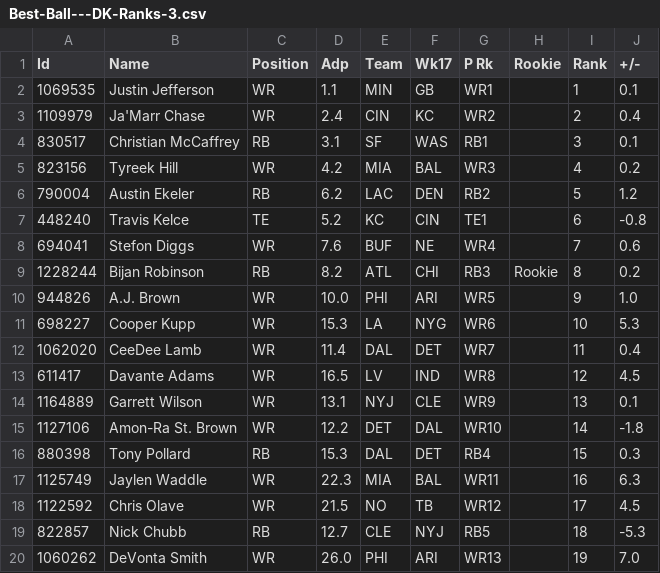
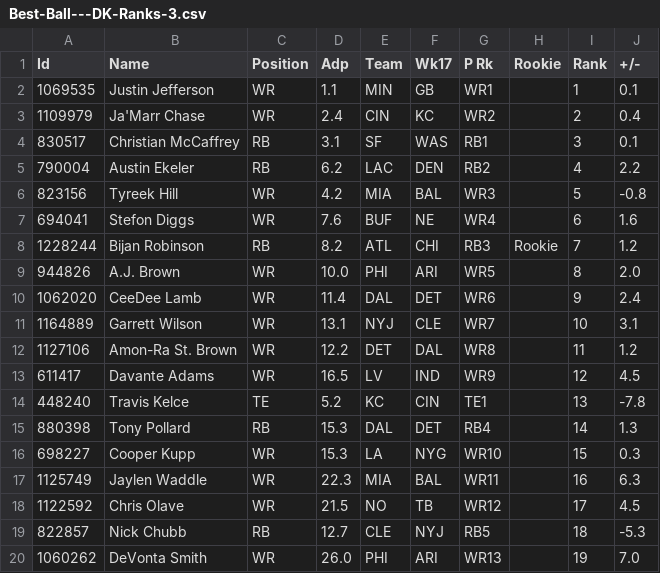
Before and after one commit to AndrewRucker/Fantasy-Football-and-Betting, a CSV file: BestBall/Rankings/Best-Ball---DK-Ranks-3.csv, drawn as a sheet; only a part is shown.

```diff
--- a/BestBall/Rankings/Best-Ball---DK-Ranks-3.csv
+++ b/BestBall/Rankings/Best-Ball---DK-Ranks-3.csv
@@ -4,14 +4,14 @@ Id,Name,Position,Adp,Team,Wk17,P Rk,Rookie,Rank,+/-
 830517,Christian McCaffrey,RB,3.1,SF,WAS,RB1,,3,0.1
-823156,Tyreek Hill,WR,4.2,MIA,BAL,WR3,,4,0.2
-790004,Austin Ekeler,RB,6.2,LAC,DEN,RB2,,5,1.2
-448240,Travis Kelce,TE,5.2,KC,CIN,TE1,,6,-0.8
-694041,Stefon Diggs,WR,7.6,BUF,NE,WR4,,7,0.6
-1228244,Bijan Robinson,RB,8.2,ATL,CHI,RB3,Rookie,8,0.2
-944826,A.J. Brown,WR,10.0,PHI,ARI,WR5,,9,1.0
-698227,Cooper Kupp,WR,15.3,LA,NYG,WR6,,10,5.3
-1062020,CeeDee Lamb,WR,11.4,DAL,DET,WR7,,11,0.4
-611417,Davante Adams,WR,16.5,LV,IND,WR8,,12,4.5
-1164889,Garrett Wilson,WR,13.1,NYJ,CLE,WR9,,13,0.1
-1127106,Amon-Ra St. Brown,WR,12.2,DET,DAL,WR10,,14,-1.8
-880398,Tony Pollard,RB,15.3,DAL,DET,RB4,,15,0.3
+790004,Austin Ekeler,RB,6.2,LAC,DEN,RB2,,4,2.2
+823156,Tyreek Hill,WR,4.2,MIA,BAL,WR3,,5,-0.8
+694041,Stefon Diggs,WR,7.6,BUF,NE,WR4,,6,1.6
+1228244,Bijan Robinson,RB,8.2,ATL,CHI,RB3,Rookie,7,1.2
+944826,A.J. Brown,WR,10.0,PHI,ARI,WR5,,8,2.0
+1062020,CeeDee Lamb,WR,11.4,DAL,DET,WR6,,9,2.4
+1164889,Garrett Wilson,WR,13.1,NYJ,CLE,WR7,,10,3.1
+1127106,Amon-Ra St. Brown,WR,12.2,DET,DAL,WR8,,11,1.2
+611417,Davante Adams,WR,16.5,LV,IND,WR9,,12,4.5
+448240,Travis Kelce,TE,5.2,KC,CIN,TE1,,13,-7.8
+880398,Tony Pollard,RB,15.3,DAL,DET,RB4,,14,1.3
+698227,Cooper Kupp,WR,15.3,LA,NYG,WR10,,15,0.3
 1125749,Jaylen Waddle,WR,22.3,MIA,BAL,WR11,,16,6.3
```
Also changed, not shown: BestBall/Rankings/DraftKings Best Ball Rankings (5).csv.
